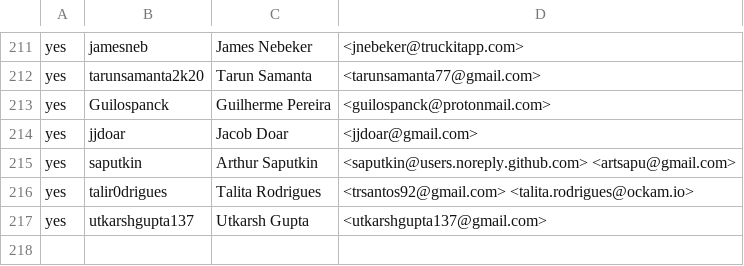
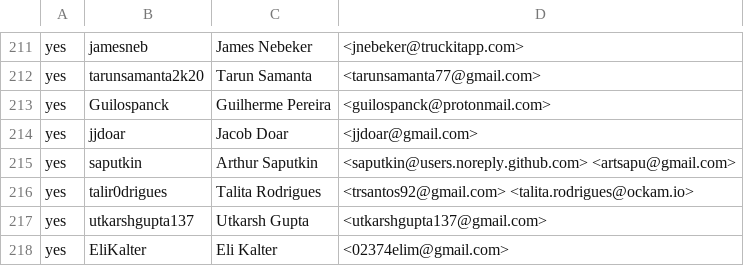
Before and after one commit to rjtch/ockam-contributors, a CSV file: CONTRIBUTORS.csv, drawn as a sheet; only a part is shown, gaps mark what is left out.

Commit message:
Update CONTRIBUTORS.csv

```diff
--- a/CONTRIBUTORS.csv
+++ b/CONTRIBUTORS.csv
@@ -217 +217,2 @@ yes,talir0drigues,Talita Rodrigues,<trsantos92@gmail.com> <talita.rodrigues@ocka
 yes,utkarshgupta137,Utkarsh Gupta,<utkarshgupta137@gmail.com>
+yes,EliKalter,Eli Kalter,<02374elim@gmail.com>
```
